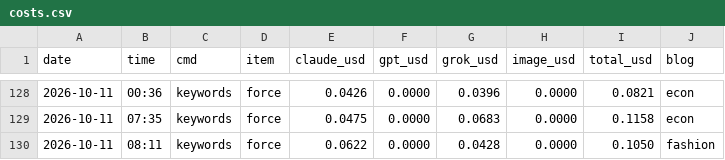
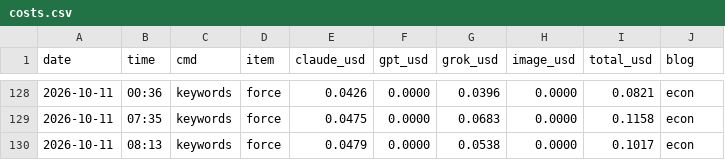
Before and after one commit to mahatera9218-create/shorts-engine, a CSV file: econ/costs.csv, drawn as a sheet; only a part is shown, gaps mark what is left out; the diff names each change by its address in the sheet, - before the commit and + after, or states it on an @@ line.

```diff
--- a/econ/costs.csv
+++ b/econ/costs.csv
-B130 (time): 08:11
+B130 (time): 08:13
-E130 (claude_usd): 0.0622
+E130 (claude_usd): 0.0479
-G130 (grok_usd): 0.0428
+G130 (grok_usd): 0.0538
-I130 (total_usd): 0.1050
+I130 (total_usd): 0.1017
-J130 (blog): fashion
+J130 (blog): econ
```
Also changed, not shown: 1 other file.
